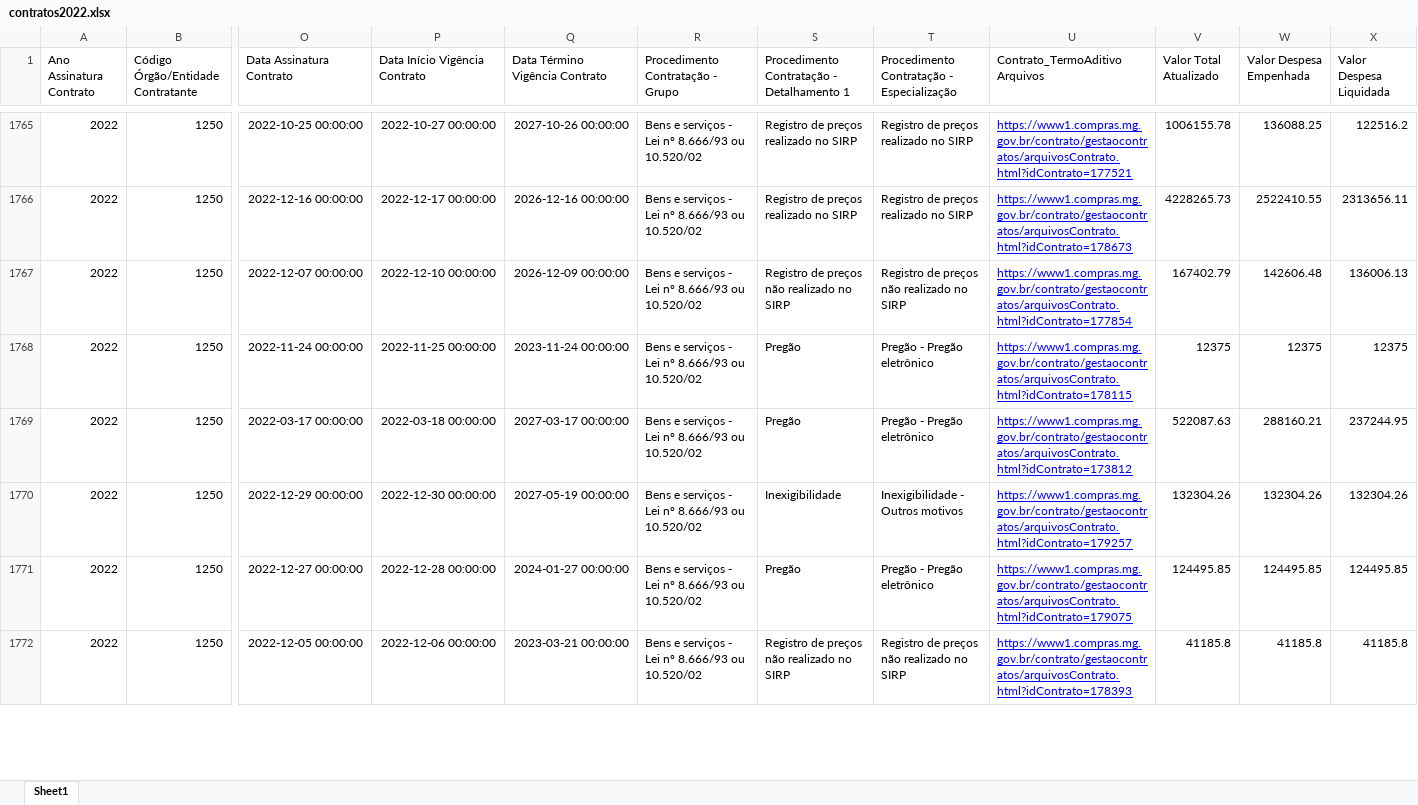
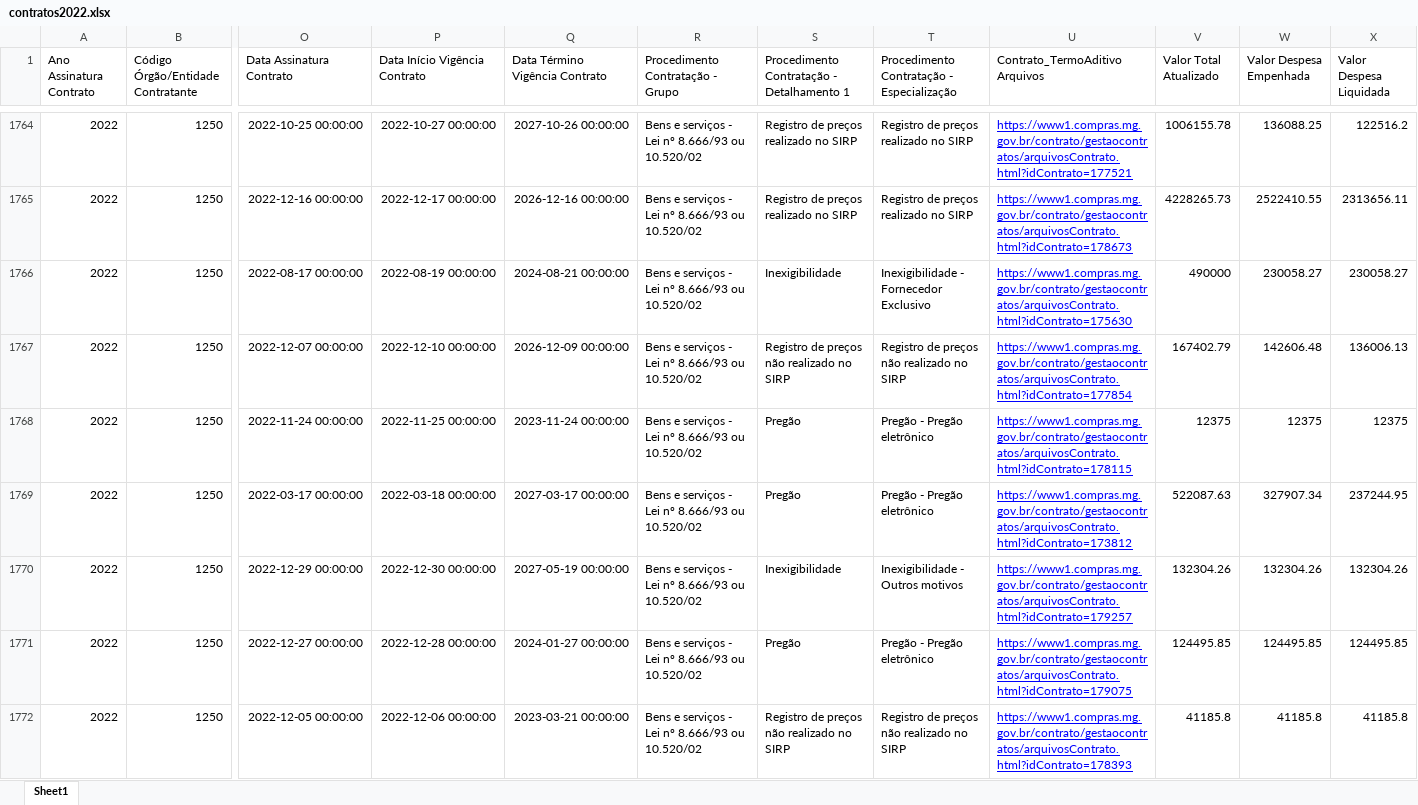
Before and after one commit to transparencia-mg/portal_contratos, an Excel workbook: upload/contratos2022.xlsx, sheet Sheet1, drawn as a sheet; only a part is shown, gaps mark what is left out; values as stored, in another font and other column widths than the file's, no borders; rows hold the shown columns only; the diff covers the shown part only; the diff names each change by its address in the sheet, - before the commit and + after, or states it on an @@ line.

```diff
--- a/upload/contratos2022.xlsx (sheet Sheet1)
+++ b/upload/contratos2022.xlsx (sheet Sheet1)
+row 1766: 2022 | 1250 | 2022-08-17 00:00:00 | 2022-08-19 00:00:00 | 2024-08-21 00:00:00 | Bens e serviços - Lei nº 8.666/93 ou 10.520/02 | Inexigibilidade | Inexigibilidade - Fornecedor Exclusivo | https://www1.compras.mg.gov.br/contrato/gestaocontratos/arquivosContrato.html?idContrato=175630 | 490000 | 230058.27 | 230058.27
-W1769 (Valor Despesa Empenhada): 288160.21
+W1769 (Valor Despesa Empenhada): 327907.34
```
Also changed, not shown: 1 removed row and 307 edited cells elsewhere in this sheet, upload/contratos2023.xlsx, upload/contratos2024.xlsx, 7 other files.
